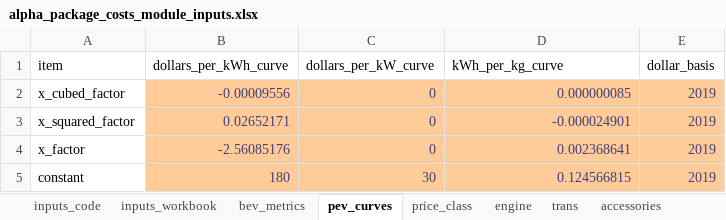
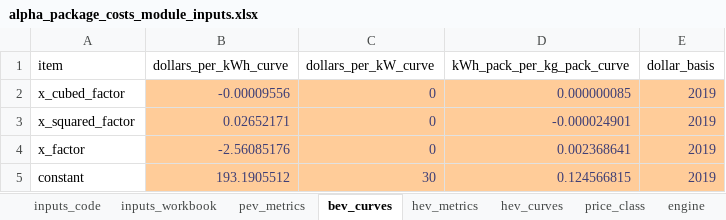
Before and after one commit to USEPA/EPA_OMEGA_Model, an Excel workbook: usepa_omega2_preproc/alpha_package_costs/alpha_package_costs_module_inputs.xlsx, sheet bev_curves, drawn as a sheet; values as stored, in another font and other column widths than the file's, no borders; the diff names each change by its address in the sheet, - before the commit and + after, or states it on an @@ line.

Commit message:
Add new module make_hev_from_alpha_ice.py to create HEVs from ALPHA ICE packages. This is not part of the alpha_package_costs.py module. If new HEV costs are desired, run this module first and then run alpha_package_costs.py. Add new worksheets to inputs workbook with HEV curves and metrics. Add code to alpha_package_costs.py to calc HEV costs. Simplify alpha_package_costs.py logic in main() and eliminate Ricardo engine from any results.

```diff
--- a/usepa_omega2_preproc/alpha_package_costs/alpha_package_costs_module_inputs.xlsx (sheet bev_curves)
+++ b/usepa_omega2_preproc/alpha_package_costs/alpha_package_costs_module_inputs.xlsx (sheet bev_curves)
-sheet tab: bev_metrics
+sheet tab: pev_metrics
-sheet tab: pev_curves
+sheet tab: bev_curves
+sheet tab: hev_metrics
+sheet tab: hev_curves
-D1: kWh_per_kg_curve
+D1: kWh_pack_per_kg_pack_curve
-B5 (dollars_per_kWh_curve): 180
+B5 (dollars_per_kWh_curve): 193.1905512
```
Also changed, not shown: sheet pev_metrics, sheet inputs_code, 16 other files.
